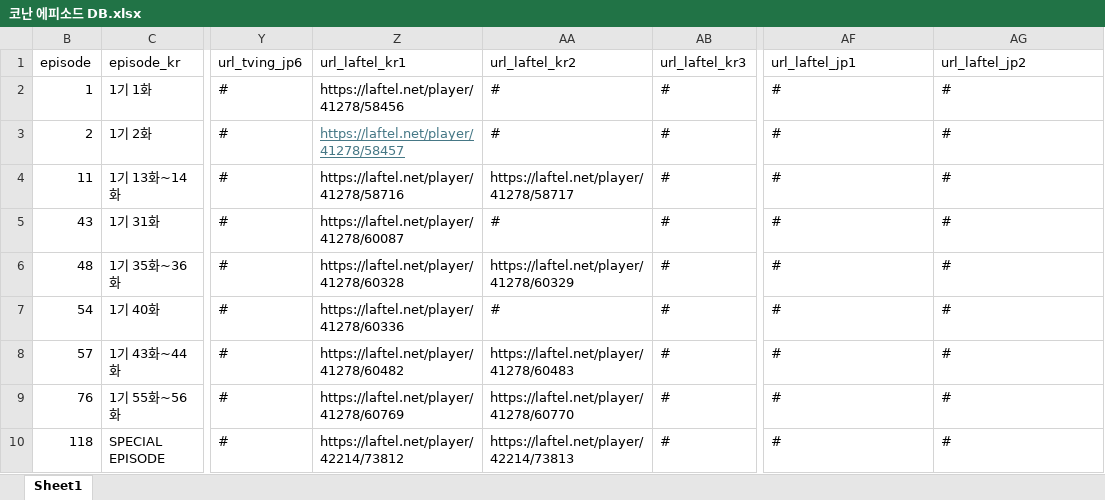
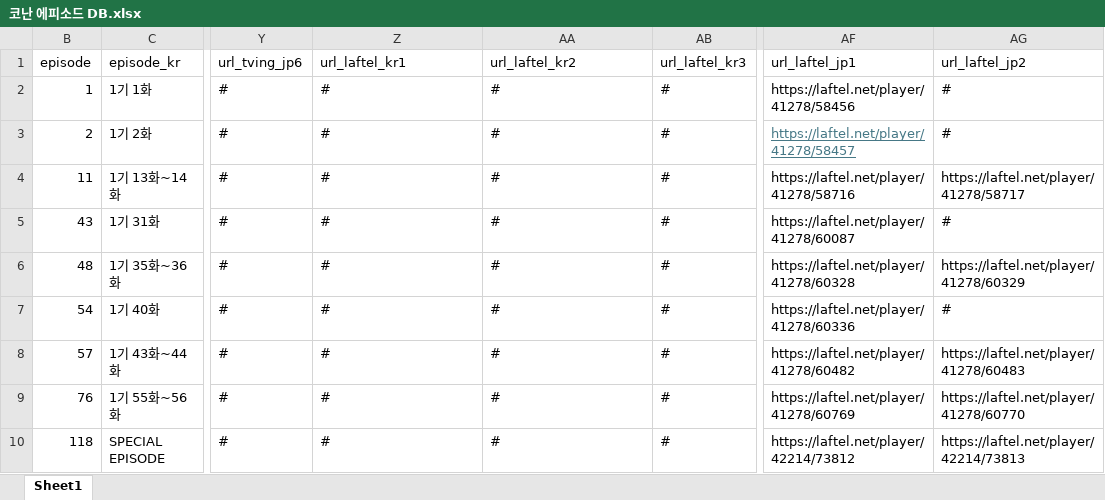
Before and after one commit to 205sla/conan, an Excel workbook: 코난 에피소드 DB.xlsx, sheet Sheet1, drawn as a sheet; only a part is shown, gaps mark what is left out; values as stored, in another font and other column widths than the file's, no borders; the diff covers the shown part only; the diff names each change by its address in the sheet, - before the commit and + after, or states it on an @@ line.

```diff
--- a/코난 에피소드 DB.xlsx (sheet Sheet1)
+++ b/코난 에피소드 DB.xlsx (sheet Sheet1)
-Z2 (url_laftel_kr1): https://laftel.net/player/41278/58456
+Z2 (url_laftel_kr1): #
-AF2 (url_laftel_jp1): #
+AF2 (url_laftel_jp1): https://laftel.net/player/41278/58456
-Z3 (url_laftel_kr1): https://laftel.net/player/41278/58457
+Z3 (url_laftel_kr1): #
@@ Z3 underline: on → off, text colour: #467886 → black @@
-AF3 (url_laftel_jp1): #
+AF3 (url_laftel_jp1): https://laftel.net/player/41278/58457
@@ AF3 underline: off → on, text colour: black → #467886 @@
-Z4 (url_laftel_kr1): https://laftel.net/player/41278/58716
+Z4 (url_laftel_kr1): #
-AA4 (url_laftel_kr2): https://laftel.net/player/41278/58717
+AA4 (url_laftel_kr2): #
-AF4 (url_laftel_jp1): #
+AF4 (url_laftel_jp1): https://laftel.net/player/41278/58716
-AG4 (url_laftel_jp2): #
+AG4 (url_laftel_jp2): https://laftel.net/player/41278/58717
-Z5 (url_laftel_kr1): https://laftel.net/player/41278/60087
+Z5 (url_laftel_kr1): #
-AF5 (url_laftel_jp1): #
+AF5 (url_laftel_jp1): https://laftel.net/player/41278/60087
-Z6 (url_laftel_kr1): https://laftel.net/player/41278/60328
+Z6 (url_laftel_kr1): #
-AA6 (url_laftel_kr2): https://laftel.net/player/41278/60329
+AA6 (url_laftel_kr2): #
-AF6 (url_laftel_jp1): #
+AF6 (url_laftel_jp1): https://laftel.net/player/41278/60328
-AG6 (url_laftel_jp2): #
+AG6 (url_laftel_jp2): https://laftel.net/player/41278/60329
-Z7 (url_laftel_kr1): https://laftel.net/player/41278/60336
+Z7 (url_laftel_kr1): #
-AF7 (url_laftel_jp1): #
+AF7 (url_laftel_jp1): https://laftel.net/player/41278/60336
-Z8 (url_laftel_kr1): https://laftel.net/player/41278/60482
+Z8 (url_laftel_kr1): #
-AA8 (url_laftel_kr2): https://laftel.net/player/41278/60483
+AA8 (url_laftel_kr2): #
-AF8 (url_laftel_jp1): #
+AF8 (url_laftel_jp1): https://laftel.net/player/41278/60482
-AG8 (url_laftel_jp2): #
+AG8 (url_laftel_jp2): https://laftel.net/player/41278/60483
-Z9 (url_laftel_kr1): https://laftel.net/player/41278/60769
+Z9 (url_laftel_kr1): #
-AA9 (url_laftel_kr2): https://laftel.net/player/41278/60770
+AA9 (url_laftel_kr2): #
-AF9 (url_laftel_jp1): #
+AF9 (url_laftel_jp1): https://laftel.net/player/41278/60769
-AG9 (url_laftel_jp2): #
+AG9 (url_laftel_jp2): https://laftel.net/player/41278/60770
-Z10 (url_laftel_kr1): https://laftel.net/player/42214/73812
+Z10 (url_laftel_kr1): #
-AA10 (url_laftel_kr2): https://laftel.net/player/42214/73813
+AA10 (url_laftel_kr2): #
-AF10 (url_laftel_jp1): #
+AF10 (url_laftel_jp1): https://laftel.net/player/42214/73812
-AG10 (url_laftel_jp2): #
+AG10 (url_laftel_jp2): https://laftel.net/player/42214/73813
```
Also changed, not shown: 192 edited cells and cell formats elsewhere in this sheet, 2 other files.
